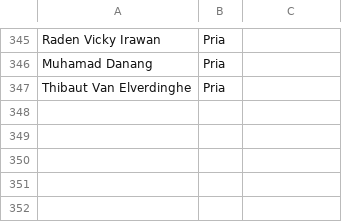
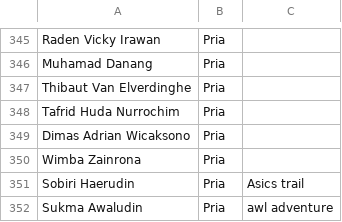
Before and after one commit to smgmountainrace/listpeserta, a CSV file: 27k.csv, drawn as a sheet; only a part is shown, gaps mark what is left out; the diff names each change by its address in the sheet, - before the commit and + after, or states it on an @@ line.

Commit message:
27k.csv

```diff
--- a/27k.csv
+++ b/27k.csv
+row 348: Tafrid Huda Nurrochim | Pria
+row 349: Dimas Adrian Wicaksono | Pria
+row 350: Wimba Zainrona | Pria
+row 351: Sobiri Haerudin | Pria | Asics trail
+row 352: Sukma Awaludin | Pria | awl adventure
```
